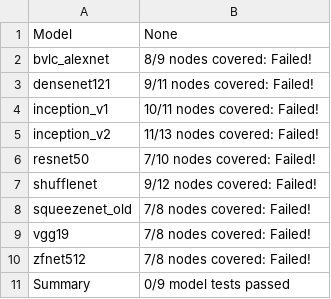
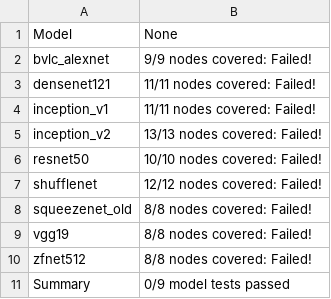
Before and after one commit to preetha-intel/backend-scoreboard, a CSV file: results/opencv/stable/models.csv, drawn as a sheet.

```diff
--- a/results/opencv/stable/models.csv
+++ b/results/opencv/stable/models.csv
@@ -1,11 +1,11 @@
 Model,None
-bvlc_alexnet,8/9 nodes covered: Failed!
-densenet121,9/11 nodes covered: Failed!
-inception_v1,10/11 nodes covered: Failed!
-inception_v2,11/13 nodes covered: Failed!
-resnet50,7/10 nodes covered: Failed!
-shufflenet,9/12 nodes covered: Failed!
-squeezenet_old,7/8 nodes covered: Failed!
-vgg19,7/8 nodes covered: Failed!
-zfnet512,7/8 nodes covered: Failed!
+bvlc_alexnet,9/9 nodes covered: Failed!
+densenet121,11/11 nodes covered: Failed!
+inception_v1,11/11 nodes covered: Failed!
+inception_v2,13/13 nodes covered: Failed!
+resnet50,10/10 nodes covered: Failed!
+shufflenet,12/12 nodes covered: Failed!
+squeezenet_old,8/8 nodes covered: Failed!
+vgg19,8/8 nodes covered: Failed!
+zfnet512,8/8 nodes covered: Failed!
 Summary,0/9 model tests passed
```
Also changed, not shown: results/opencv/stable/nodes.csv, 38 other files.
